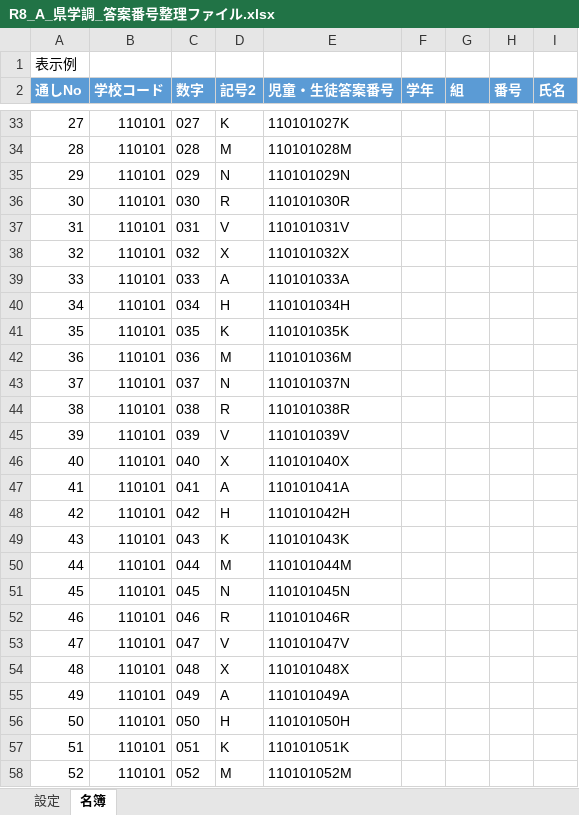
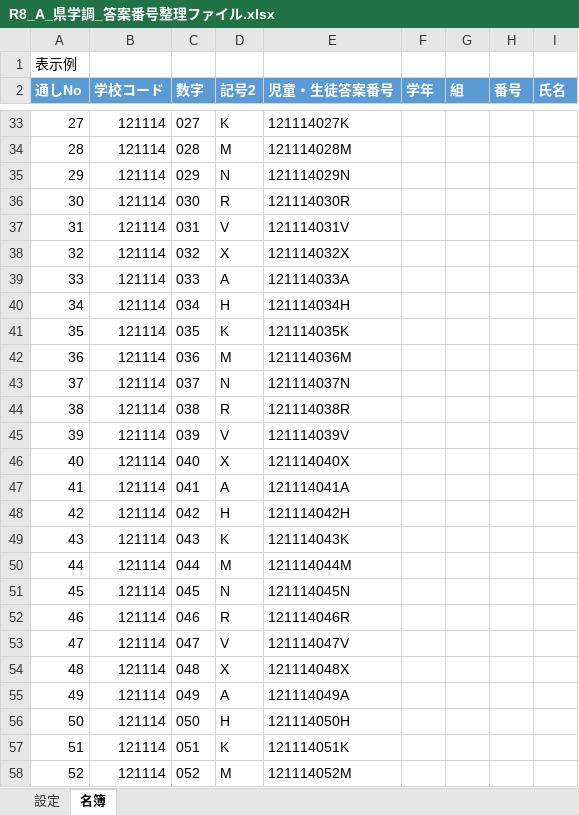
Before and after one commit to Imamu-Lab/survey-dashboard, an Excel workbook: samples/R8_A_県学調_答案番号整理ファイル.xlsx, sheet 名簿, drawn as a sheet; only a part is shown, gaps mark what is left out; values as stored, in another font and other column widths than the file's, no borders; charts and pictures and table styles not drawn; the diff covers the shown part only; the diff names each change by its address in the sheet, - before the commit and + after, or states it on an @@ line.

```diff
--- a/samples/R8_A_県学調_答案番号整理ファイル.xlsx (sheet 名簿)
+++ b/samples/R8_A_県学調_答案番号整理ファイル.xlsx (sheet 名簿)
-B33:B58 (学校コード): 110101
+B33:B58 (学校コード): 121114
-E33 (児童・生徒答案番号): 110101027K
+E33 (児童・生徒答案番号): 121114027K
-E34 (児童・生徒答案番号): 110101028M
+E34 (児童・生徒答案番号): 121114028M
-E35 (児童・生徒答案番号): 110101029N
+E35 (児童・生徒答案番号): 121114029N
-E36 (児童・生徒答案番号): 110101030R
+E36 (児童・生徒答案番号): 121114030R
-E37 (児童・生徒答案番号): 110101031V
+E37 (児童・生徒答案番号): 121114031V
-E38 (児童・生徒答案番号): 110101032X
+E38 (児童・生徒答案番号): 121114032X
-E39 (児童・生徒答案番号): 110101033A
+E39 (児童・生徒答案番号): 121114033A
-E40 (児童・生徒答案番号): 110101034H
+E40 (児童・生徒答案番号): 121114034H
-E41 (児童・生徒答案番号): 110101035K
+E41 (児童・生徒答案番号): 121114035K
-E42 (児童・生徒答案番号): 110101036M
+E42 (児童・生徒答案番号): 121114036M
-E43 (児童・生徒答案番号): 110101037N
+E43 (児童・生徒答案番号): 121114037N
-E44 (児童・生徒答案番号): 110101038R
+E44 (児童・生徒答案番号): 121114038R
-E45 (児童・生徒答案番号): 110101039V
+E45 (児童・生徒答案番号): 121114039V
-E46 (児童・生徒答案番号): 110101040X
+E46 (児童・生徒答案番号): 121114040X
-E47 (児童・生徒答案番号): 110101041A
+E47 (児童・生徒答案番号): 121114041A
-E48 (児童・生徒答案番号): 110101042H
+E48 (児童・生徒答案番号): 121114042H
-E49 (児童・生徒答案番号): 110101043K
+E49 (児童・生徒答案番号): 121114043K
-E50 (児童・生徒答案番号): 110101044M
+E50 (児童・生徒答案番号): 121114044M
-E51 (児童・生徒答案番号): 110101045N
+E51 (児童・生徒答案番号): 121114045N
-E52 (児童・生徒答案番号): 110101046R
+E52 (児童・生徒答案番号): 121114046R
-E53 (児童・生徒答案番号): 110101047V
+E53 (児童・生徒答案番号): 121114047V
-E54 (児童・生徒答案番号): 110101048X
+E54 (児童・生徒答案番号): 121114048X
-E55 (児童・生徒答案番号): 110101049A
+E55 (児童・生徒答案番号): 121114049A
-E56 (児童・生徒答案番号): 110101050H
+E56 (児童・生徒答案番号): 121114050H
-E57 (児童・生徒答案番号): 110101051K
+E57 (児童・生徒答案番号): 121114051K
-E58 (児童・生徒答案番号): 110101052M
+E58 (児童・生徒答案番号): 121114052M
```
Also changed, not shown: 588 edited cells elsewhere in this sheet, sheet 設定, 1 other file.
